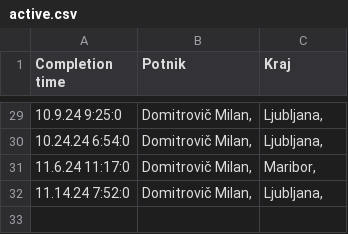
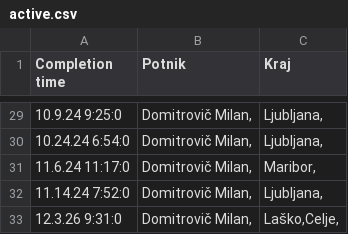
Before and after one commit to SRP-B/dat-za, a CSV file: active.csv, drawn as a sheet; only a part is shown, gaps mark what is left out.

Commit message:
Appv12

```diff
--- a/active.csv
+++ b/active.csv
@@ -32 +32,2 @@
 11.14.24 7:52:0;"Domitrovič Milan,";"Ljubljana,"
+12.3.26 9:31:0;"Domitrovič Milan,";"Laško,Celje,"
```
